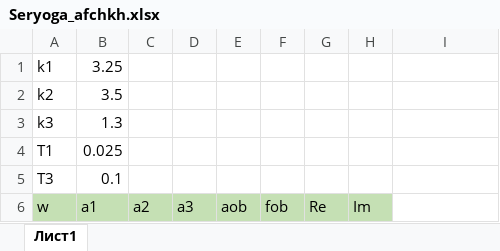
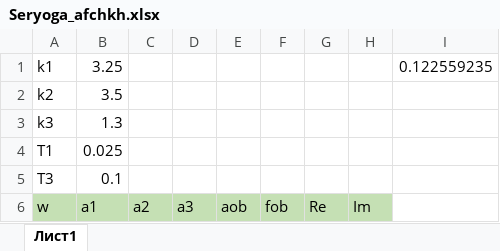
Before and after one commit to Amerohful/otu, an Excel workbook: 4/Seryoga_afchkh.xlsx, sheet Лист1, drawn as a sheet; only a part is shown; values as stored, in another font and other column widths than the file's, no borders; charts and pictures not drawn; the diff names each change by its address in the sheet, - before the commit and + after, or states it on an @@ line.

```diff
--- a/4/Seryoga_afchkh.xlsx (sheet Лист1)
+++ b/4/Seryoga_afchkh.xlsx (sheet Лист1)
-I1: (empty)
+I1: 0.122559235
```
Also changed, not shown: charts or pictures, 41 other files.
